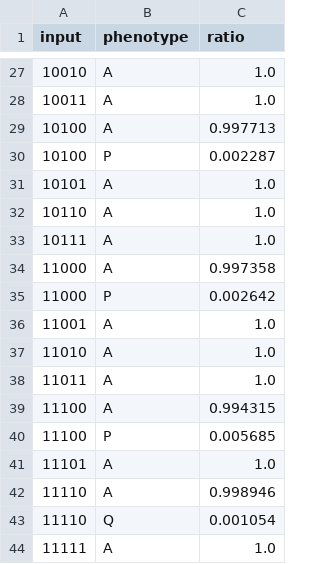
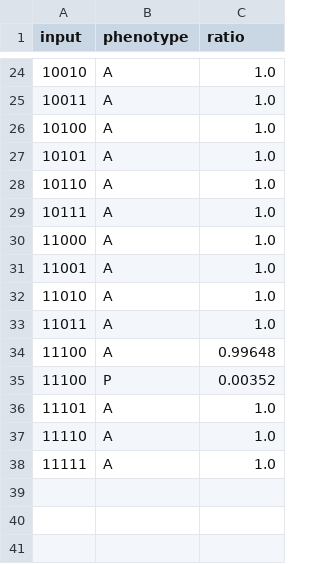
Before and after one commit to jehoons/sbie_optdrug, a CSV file: result_season2/tab_s1/b/b2-simul-result-table-summary.csv, drawn as a sheet; only a part is shown, gaps mark what is left out; the diff covers the shown part only.

```diff
--- a/result_season2/tab_s1/b/b2-simul-result-table-summary.csv
+++ b/result_season2/tab_s1/b/b2-simul-result-table-summary.csv
@@ -28,4 +25,3 @@ input,phenotype,ratio
 10011,A,1.0
-10100,A,0.997713
-10100,P,0.002287
+10100,A,1.0
 10101,A,1.0
@@ -33,4 +29,3 @@ input,phenotype,ratio
 10111,A,1.0
-11000,A,0.997358
-11000,P,0.002642
+11000,A,1.0
 11001,A,1.0
@@ -38,7 +33,6 @@ input,phenotype,ratio
 11011,A,1.0
-11100,A,0.994315
-11100,P,0.005685
+11100,A,0.99648
+11100,P,0.00352
 11101,A,1.0
-11110,A,0.998946
-11110,Q,0.001054
+11110,A,1.0
 11111,A,1.0
```
Also changed, not shown: 3 removed rows and 17 edited cells elsewhere in this file, 8 other files.
